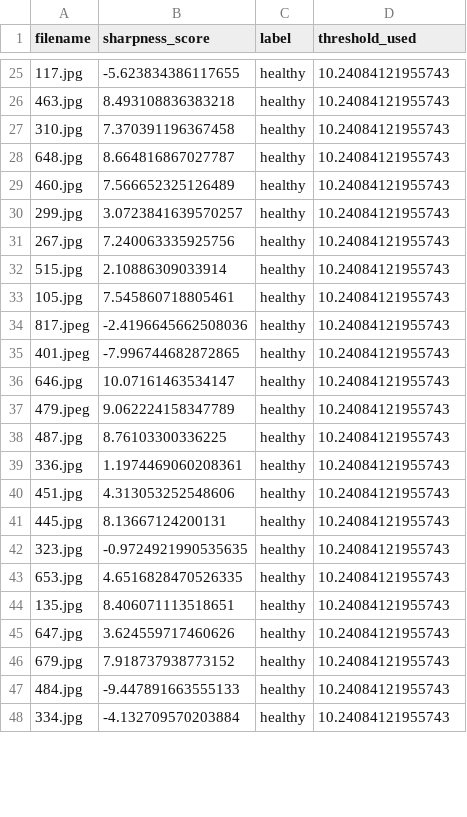
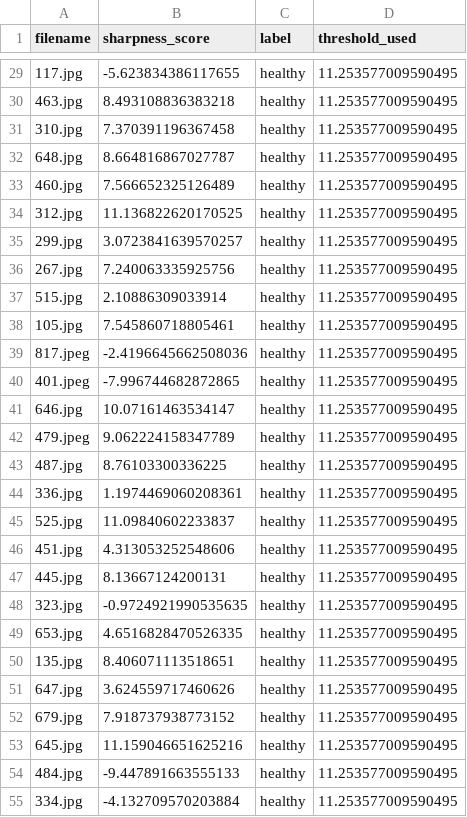
Before and after one commit to mariam-hedgie/Eyedentify-AI, a CSV file: logs/blurry_images_log.csv, drawn as a sheet; only a part is shown, gaps mark what is left out; the diff covers the shown part only.

Commit message:
fixing threshold

```diff
--- a/logs/blurry_images_log.csv
+++ b/logs/blurry_images_log.csv
@@ -25,24 +29,27 @@ filename,sharpness_score,label,threshold_used
-117.jpg,-5.623834386117655,healthy,10.24084121955743
-463.jpg,8.493108836383218,healthy,10.24084121955743
-310.jpg,7.370391196367458,healthy,10.24084121955743
-648.jpg,8.664816867027787,healthy,10.24084121955743
-460.jpg,7.566652325126489,healthy,10.24084121955743
-299.jpg,3.0723841639570257,healthy,10.24084121955743
-267.jpg,7.240063335925756,healthy,10.24084121955743
-515.jpg,2.10886309033914,healthy,10.24084121955743
-105.jpg,7.545860718805461,healthy,10.24084121955743
-817.jpeg,-2.4196645662508036,healthy,10.24084121955743
-401.jpeg,-7.996744682872865,healthy,10.24084121955743
-646.jpg,10.07161463534147,healthy,10.24084121955743
-479.jpeg,9.062224158347789,healthy,10.24084121955743
-487.jpg,8.76103300336225,healthy,10.24084121955743
-336.jpg,1.1974469060208361,healthy,10.24084121955743
-451.jpg,4.313053252548606,healthy,10.24084121955743
-445.jpg,8.13667124200131,healthy,10.24084121955743
-323.jpg,-0.9724921990535635,healthy,10.24084121955743
-653.jpg,4.6516828470526335,healthy,10.24084121955743
-135.jpg,8.406071113518651,healthy,10.24084121955743
-647.jpg,3.624559717460626,healthy,10.24084121955743
-679.jpg,7.918737938773152,healthy,10.24084121955743
-484.jpg,-9.447891663555133,healthy,10.24084121955743
-334.jpg,-4.132709570203884,healthy,10.24084121955743
+117.jpg,-5.623834386117655,healthy,11.253577009590495
+463.jpg,8.493108836383218,healthy,11.253577009590495
+310.jpg,7.370391196367458,healthy,11.253577009590495
+648.jpg,8.664816867027787,healthy,11.253577009590495
+460.jpg,7.566652325126489,healthy,11.253577009590495
+312.jpg,11.136822620170525,healthy,11.253577009590495
+299.jpg,3.0723841639570257,healthy,11.253577009590495
+267.jpg,7.240063335925756,healthy,11.253577009590495
+515.jpg,2.10886309033914,healthy,11.253577009590495
+105.jpg,7.545860718805461,healthy,11.253577009590495
+817.jpeg,-2.4196645662508036,healthy,11.253577009590495
+401.jpeg,-7.996744682872865,healthy,11.253577009590495
+646.jpg,10.07161463534147,healthy,11.253577009590495
+479.jpeg,9.062224158347789,healthy,11.253577009590495
+487.jpg,8.76103300336225,healthy,11.253577009590495
+336.jpg,1.1974469060208361,healthy,11.253577009590495
+525.jpg,11.09840602233837,healthy,11.253577009590495
+451.jpg,4.313053252548606,healthy,11.253577009590495
+445.jpg,8.13667124200131,healthy,11.253577009590495
+323.jpg,-0.9724921990535635,healthy,11.253577009590495
+653.jpg,4.6516828470526335,healthy,11.253577009590495
+135.jpg,8.406071113518651,healthy,11.253577009590495
+647.jpg,3.624559717460626,healthy,11.253577009590495
+679.jpg,7.918737938773152,healthy,11.253577009590495
+645.jpg,11.159046651625216,healthy,11.253577009590495
+484.jpg,-9.447891663555133,healthy,11.253577009590495
+334.jpg,-4.132709570203884,healthy,11.253577009590495
```
Also changed, not shown: 13 added rows and 59 edited cells elsewhere in this file, logs/filtered_images_log.csv, 2 other files.
